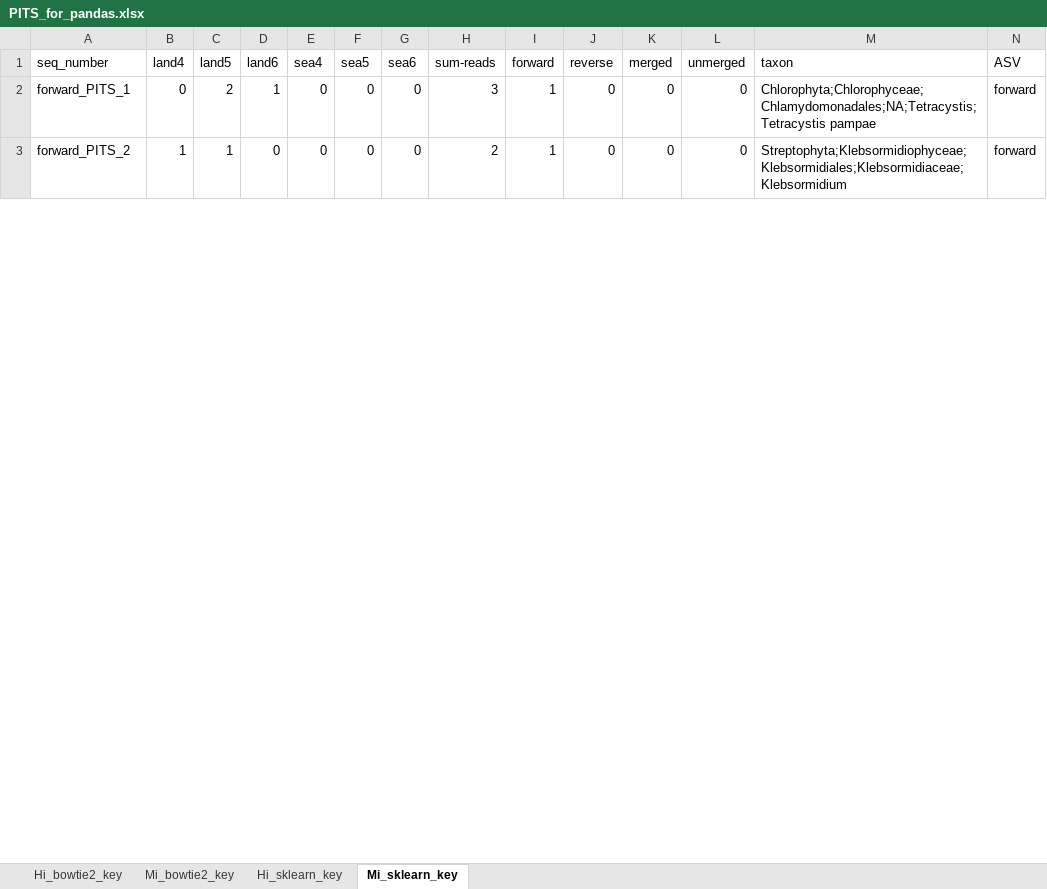
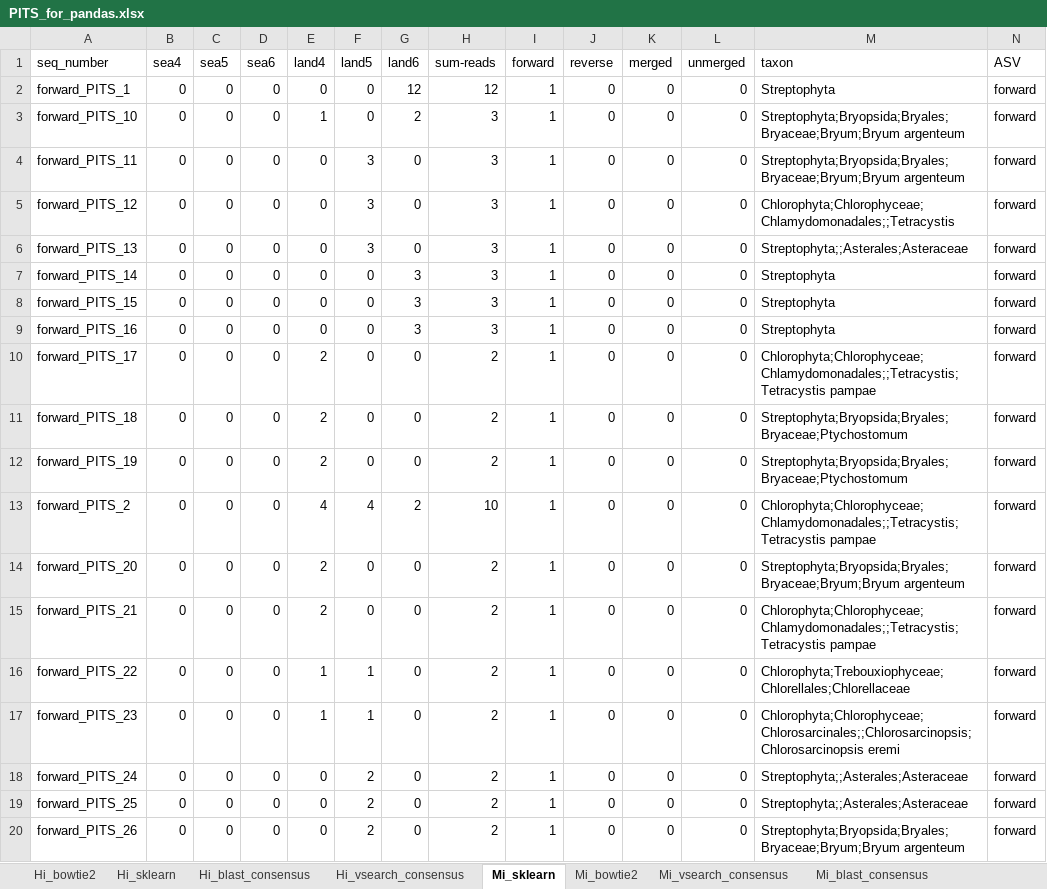
Before and after one commit to limey-bean/Anacapa, an Excel workbook: data-for-figs/Real_data_bowtie2blca_vs_qiime_vs_obi/PITS/PITS_for_pandas.xlsx, sheet Mi_sklearn, drawn as a sheet; only a part is shown; values as stored, in another font and other column widths than the file's, no borders; addresses are those after the commit; the diff covers the shown part only; the diff names each change by its address in the sheet, - before the commit and + after, or states it on an @@ line.

```diff
--- a/data-for-figs/Real_data_bowtie2blca_vs_qiime_vs_obi/PITS/PITS_for_pandas.xlsx (sheet Mi_sklearn)
+++ b/data-for-figs/Real_data_bowtie2blca_vs_qiime_vs_obi/PITS/PITS_for_pandas.xlsx (sheet Mi_sklearn)
-sheet tab: Hi_bowtie2_key
+sheet tab: Hi_bowtie2
-sheet tab: Hi_sklearn_key
+sheet tab: Hi_sklearn
-sheet tab: Mi_sklearn_key
+sheet tab: Mi_sklearn
-sheet tab: Mi_bowtie2_key
+sheet tab: Hi_blast_consensus
+sheet tab: Hi_vsearch_consensus
+sheet tab: Mi_bowtie2
+sheet tab: Mi_vsearch_consensus
+sheet tab: Mi_blast_consensus
-B1: land4
+B1: sea4
-C1: land5
+C1: sea5
-D1: land6
+D1: sea6
-E1: sea4
+E1: land4
-F1: sea5
+F1: land5
-G1: sea6
+G1: land6
-C2 (sea5): 2
+C2 (sea5): 0
-D2 (sea6): 1
+D2 (sea6): 0
-G2 (land6): 0
+G2 (land6): 12
-H2 (sum-reads): 3
+H2 (sum-reads): 12
-M2 (taxon): Chlorophyta;Chlorophyceae;Chlamydomonadales;NA;Tetracystis;Tetracystis pampae
+M2 (taxon): Streptophyta
+row 3: forward_PITS_10 | 0 | 0 | 0 | 1 | 0 | 2 | 3 | 1 | 0 | 0 | 0 | Streptophyta;Bryopsida;Bryales;Bryaceae;Bryum;Bryum argenteum | forward
+row 4: forward_PITS_11 | 0 | 0 | 0 | 0 | 3 | 0 | 3 | 1 | 0 | 0 | 0 | Streptophyta;Bryopsida;Bryales;Bryaceae;Bryum;Bryum argenteum | forward
+row 5: forward_PITS_12 | 0 | 0 | 0 | 0 | 3 | 0 | 3 | 1 | 0 | 0 | 0 | Chlorophyta;Chlorophyceae;Chlamydomonadales;;Tetracystis | forward
+row 6: forward_PITS_13 | 0 | 0 | 0 | 0 | 3 | 0 | 3 | 1 | 0 | 0 | 0 | Streptophyta;;Asterales;Asteraceae | forward
+row 7: forward_PITS_14 | 0 | 0 | 0 | 0 | 0 | 3 | 3 | 1 | 0 | 0 | 0 | Streptophyta | forward
+row 8: forward_PITS_15 | 0 | 0 | 0 | 0 | 0 | 3 | 3 | 1 | 0 | 0 | 0 | Streptophyta | forward
+row 9: forward_PITS_16 | 0 | 0 | 0 | 0 | 0 | 3 | 3 | 1 | 0 | 0 | 0 | Streptophyta | forward
+row 10: forward_PITS_17 | 0 | 0 | 0 | 2 | 0 | 0 | 2 | 1 | 0 | 0 | 0 | Chlorophyta;Chlorophyceae;Chlamydomonadales;;Tetracystis;Tetracystis pampae | forward
+row 11: forward_PITS_18 | 0 | 0 | 0 | 2 | 0 | 0 | 2 | 1 | 0 | 0 | 0 | Streptophyta;Bryopsida;Bryales;Bryaceae;Ptychostomum | forward
+row 12: forward_PITS_19 | 0 | 0 | 0 | 2 | 0 | 0 | 2 | 1 | 0 | 0 | 0 | Streptophyta;Bryopsida;Bryales;Bryaceae;Ptychostomum | forward
-B13 (sea4): 1
+B13 (sea4): 0
-C13 (sea5): 1
+C13 (sea5): 0
-E13 (land4): 0
+E13 (land4): 4
-F13 (land5): 0
+F13 (land5): 4
-G13 (land6): 0
+G13 (land6): 2
-H13 (sum-reads): 2
+H13 (sum-reads): 10
-M13 (taxon): Streptophyta;Klebsormidiophyceae;Klebsormidiales;Klebsormidiaceae;Klebsormidium
+M13 (taxon): Chlorophyta;Chlorophyceae;Chlamydomonadales;;Tetracystis;Tetracystis pampae
+row 14: forward_PITS_20 | 0 | 0 | 0 | 2 | 0 | 0 | 2 | 1 | 0 | 0 | 0 | Streptophyta;Bryopsida;Bryales;Bryaceae;Bryum;Bryum argenteum | forward
+row 15: forward_PITS_21 | 0 | 0 | 0 | 2 | 0 | 0 | 2 | 1 | 0 | 0 | 0 | Chlorophyta;Chlorophyceae;Chlamydomonadales;;Tetracystis;Tetracystis pampae | forward
+row 16: forward_PITS_22 | 0 | 0 | 0 | 1 | 1 | 0 | 2 | 1 | 0 | 0 | 0 | Chlorophyta;Trebouxiophyceae;Chlorellales;Chlorellaceae | forward
+row 17: forward_PITS_23 | 0 | 0 | 0 | 1 | 1 | 0 | 2 | 1 | 0 | 0 | 0 | Chlorophyta;Chlorophyceae;Chlorosarcinales;;Chlorosarcinopsis;Chlorosarcinopsis eremi | forward
+row 18: forward_PITS_24 | 0 | 0 | 0 | 0 | 2 | 0 | 2 | 1 | 0 | 0 | 0 | Streptophyta;;Asterales;Asteraceae | forward
+row 19: forward_PITS_25 | 0 | 0 | 0 | 0 | 2 | 0 | 2 | 1 | 0 | 0 | 0 | Streptophyta;;Asterales;Asteraceae | forward
+row 20: forward_PITS_26 | 0 | 0 | 0 | 0 | 2 | 0 | 2 | 1 | 0 | 0 | 0 | Streptophyta;Bryopsida;Bryales;Bryaceae;Bryum;Bryum argenteum | forward
```
Also changed, not shown: 11 added rows and 66 edited cells elsewhere in this sheet, sheet Hi_bowtie2, sheet Hi_sklearn, formulas that keep their value, 39 other files.
